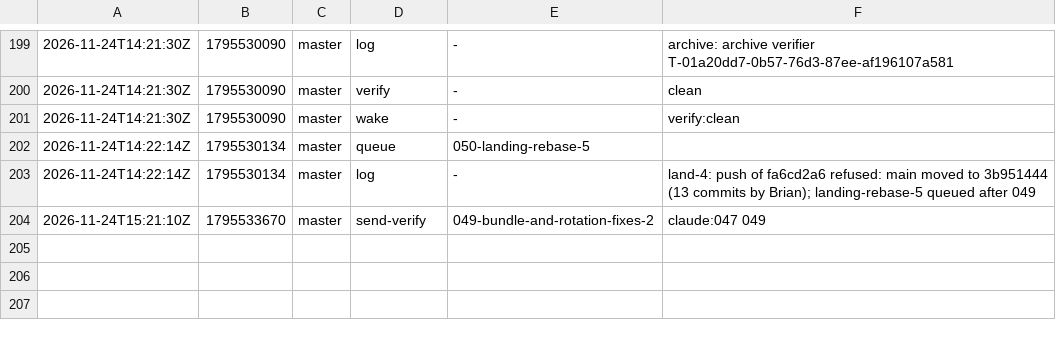
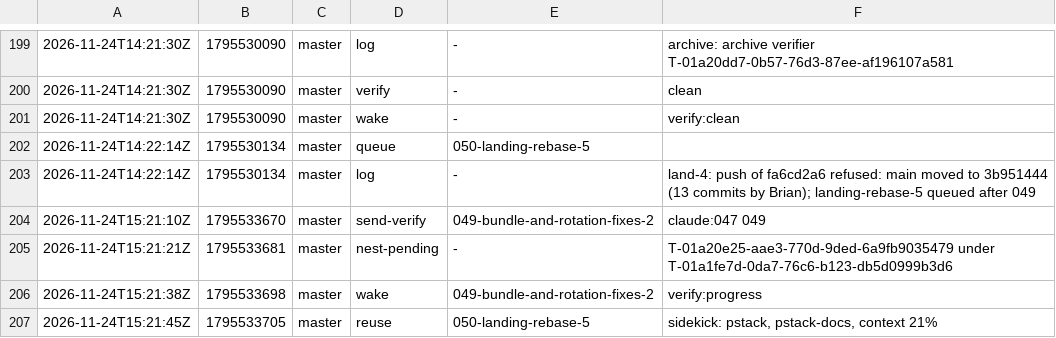
Before and after one commit to br1anchen/open-pstack, a TSV file: events/master-g3.tsv, drawn as a sheet; only a part is shown, gaps mark what is left out.

Commit message:
kitchen: master publishes 4 files
Co-authored-by: Brian Chen <brianchen8990@gmail.com>

```diff
--- a/events/master-g3.tsv
+++ b/events/master-g3.tsv
@@ -204 +204,4 @@
 2026-11-24T15:21:10Z	1795533670	master	send-verify	049-bundle-and-rotation-fixes-2	claude:047 049
+2026-11-24T15:21:21Z	1795533681	master	nest-pending	-	T-01a20e25-aae3-770d-9ded-6a9fb9035479 under T-01a1fe7d-0da7-76c6-b123-db5d0999b3d6
+2026-11-24T15:21:38Z	1795533698	master	wake	049-bundle-and-rotation-fixes-2	verify:progress
+2026-11-24T15:21:45Z	1795533705	master	reuse	050-landing-rebase-5	sidekick: pstack, pstack-docs, context 21%
```
Also changed, not shown: nest-pending.tsv, 2 other files.
